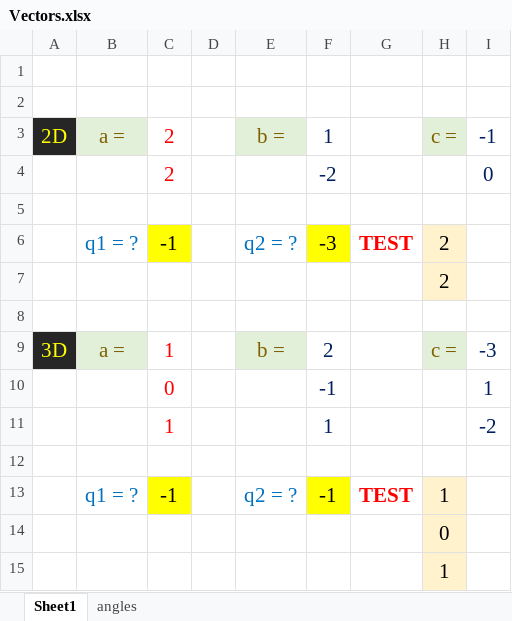
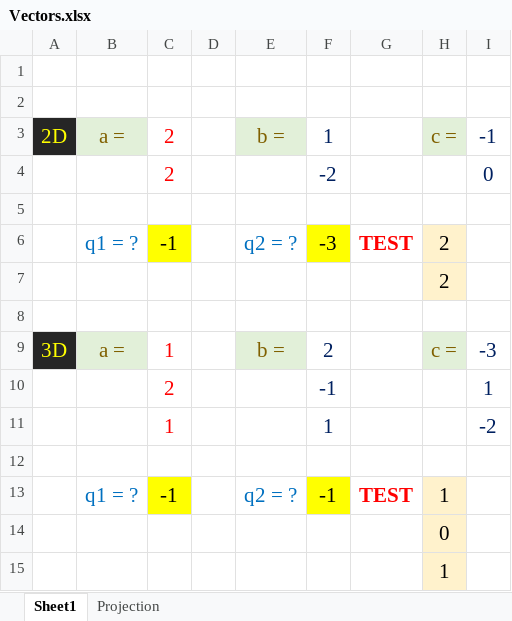
Before and after one commit to syedmeesamali/CourseraPlus, an Excel workbook: 6_Robotics/Vectors/Vectors.xlsx, sheet Sheet1, drawn as a sheet; values as stored, in another font and other column widths than the file's, no borders; the diff names each change by its address in the sheet, - before the commit and + after, or states it on an @@ line.

Commit message:
Vector reviews along with projections

```diff
--- a/6_Robotics/Vectors/Vectors.xlsx (sheet Sheet1)
+++ b/6_Robotics/Vectors/Vectors.xlsx (sheet Sheet1)
-sheet tab: angles
+sheet tab: Projection
-C10: 0
+C10: 2
```
Also changed, not shown: sheet Projection, 1 other file.
